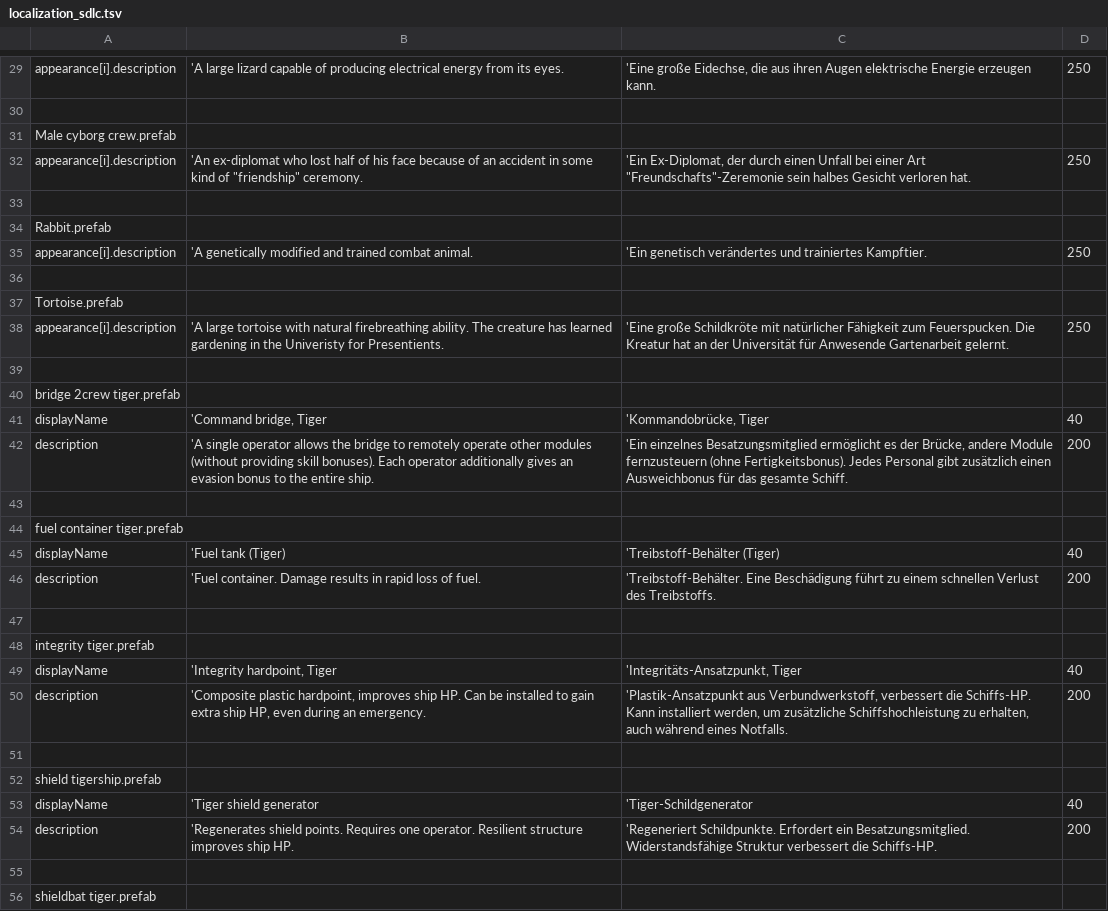
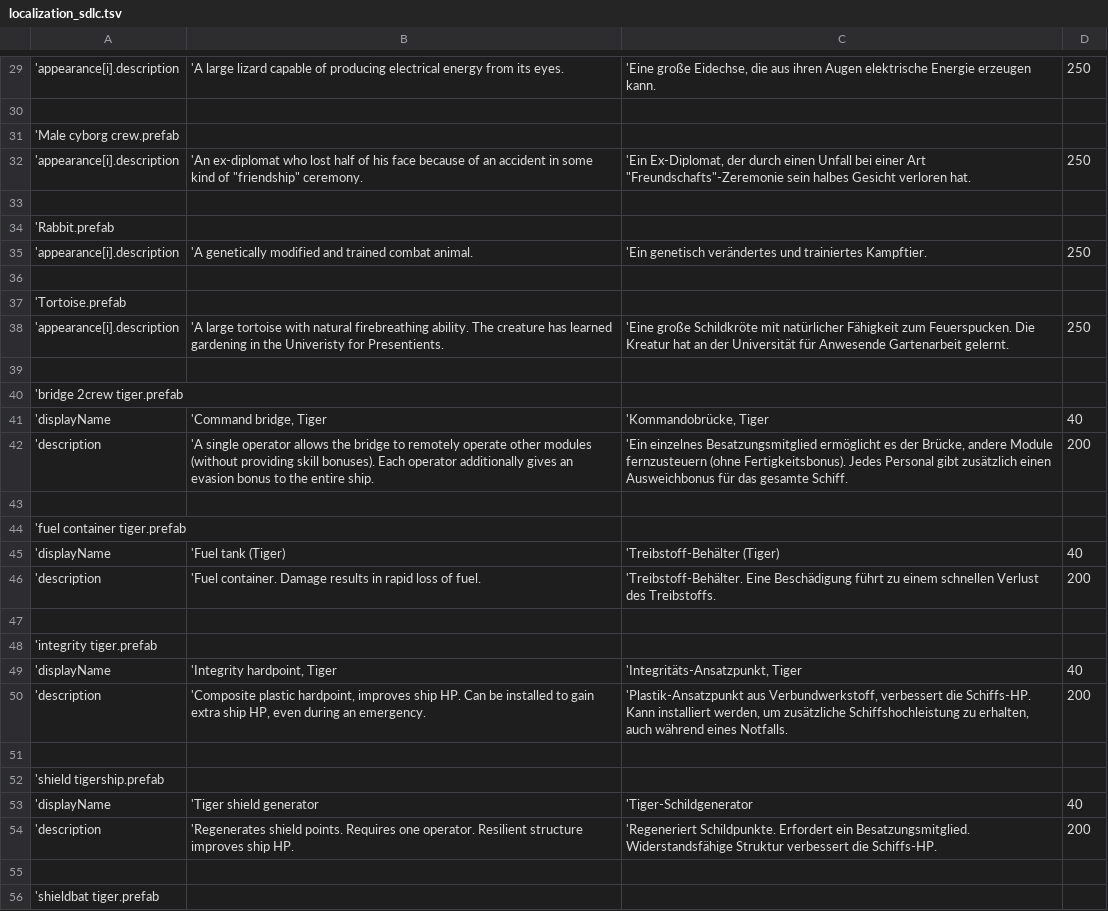
Before and after one commit to Duke-M-commits/Translation_ShortestTripToEarth_German, a TSV file: localization_sdlc.tsv, drawn as a sheet; only a part is shown, gaps mark what is left out; the diff covers the shown part only; the diff names each change by its address in the sheet, - before the commit and + after, or states it on an @@ line.

```diff
--- a/localization_sdlc.tsv
+++ b/localization_sdlc.tsv
-A29: appearance[i].description
+A29: 'appearance[i].description
-A31: Male cyborg crew.prefab
+A31: 'Male cyborg crew.prefab
-A32: appearance[i].description
+A32: 'appearance[i].description
-A34: Rabbit.prefab
+A34: 'Rabbit.prefab
-A35: appearance[i].description
+A35: 'appearance[i].description
-A37: Tortoise.prefab
+A37: 'Tortoise.prefab
-A38: appearance[i].description
+A38: 'appearance[i].description
-A40: bridge 2crew tiger.prefab
+A40: 'bridge 2crew tiger.prefab
-A41: displayName
+A41: 'displayName
-A42: description
+A42: 'description
-A44: fuel container tiger.prefab
+A44: 'fuel container tiger.prefab
-A45: displayName
+A45: 'displayName
-A46: description
+A46: 'description
-A48: integrity tiger.prefab
+A48: 'integrity tiger.prefab
-A49: displayName
+A49: 'displayName
-A50: description
+A50: 'description
-A52: shield tigership.prefab
+A52: 'shield tigership.prefab
-A53: displayName
+A53: 'displayName
-A54: description
+A54: 'description
-A56: shieldbat tiger.prefab
+A56: 'shieldbat tiger.prefab
```
Also changed, not shown: 97 edited cells elsewhere in this file, localization_dlc2.tsv, 1 other file.
